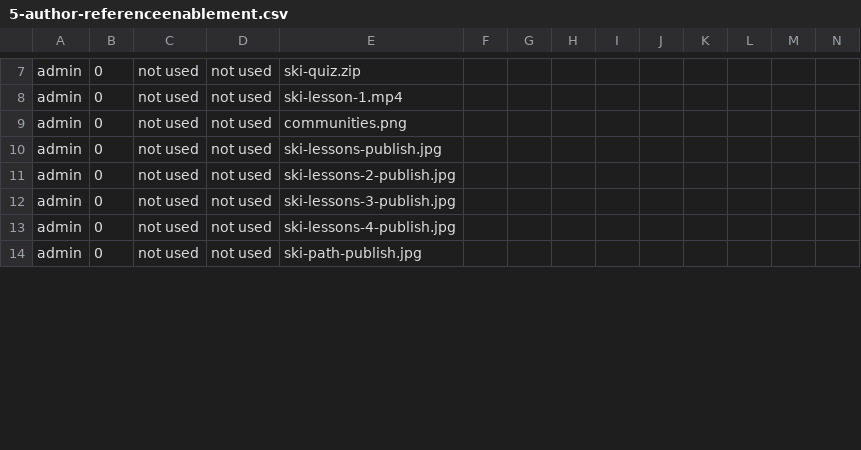
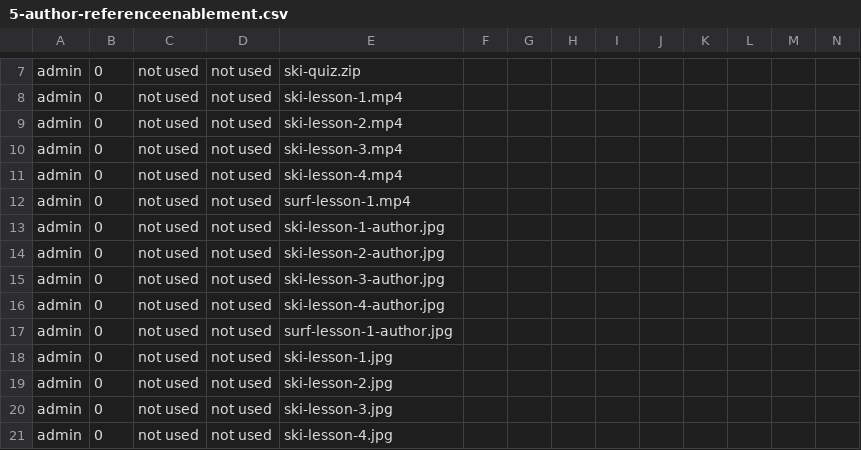
Before and after one commit to connectthefuture/aem-demo-machine, a CSV file: dist/community/maven/reference/src/main/content/jcr_root/etc/community/reference/5-author-referenceenablement.csv, drawn as a sheet; only a part is shown, gaps mark what is left out; the shorter side is filled out with more unchanged rows; addresses are those after the commit; rows hold the shown columns only; the diff covers the shown part only; the diff names each change by its address in the sheet, - before the commit and + after, or states it on an @@ line.

```diff
--- a/dist/community/maven/reference/src/main/content/jcr_root/etc/community/reference/5-author-referenceenablement.csv
+++ b/dist/community/maven/reference/src/main/content/jcr_root/etc/community/reference/5-author-referenceenablement.csv
+row 9: admin | 0 | not used | not used | ski-lesson-2.mp4
+row 10: admin | 0 | not used | not used | ski-lesson-3.mp4
+row 11: admin | 0 | not used | not used | ski-lesson-4.mp4
+row 12: admin | 0 | not used | not used | surf-lesson-1.mp4
-E13: communities.png
+E13: ski-lesson-1-author.jpg
+row 14: admin | 0 | not used | not used | ski-lesson-2-author.jpg
+row 15: admin | 0 | not used | not used | ski-lesson-3-author.jpg
+row 16: admin | 0 | not used | not used | ski-lesson-4-author.jpg
+row 17: admin | 0 | not used | not used | surf-lesson-1-author.jpg
-E18: ski-lessons-publish.jpg
+E18: ski-lesson-1.jpg
-E19: ski-lessons-2-publish.jpg
+E19: ski-lesson-2.jpg
-E20: ski-lessons-3-publish.jpg
+E20: ski-lesson-3.jpg
-E21: ski-lessons-4-publish.jpg
+E21: ski-lesson-4.jpg
```
Also changed, not shown: 1 added row, 2 removed rows and 14 edited cells elsewhere in this file, 32 other files.
